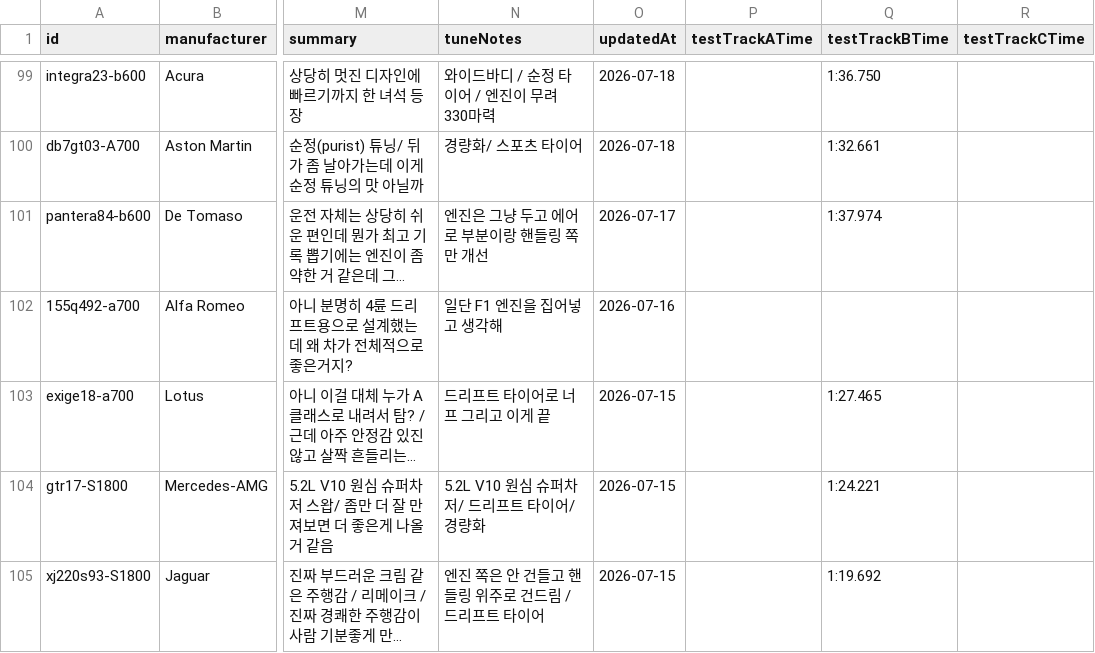
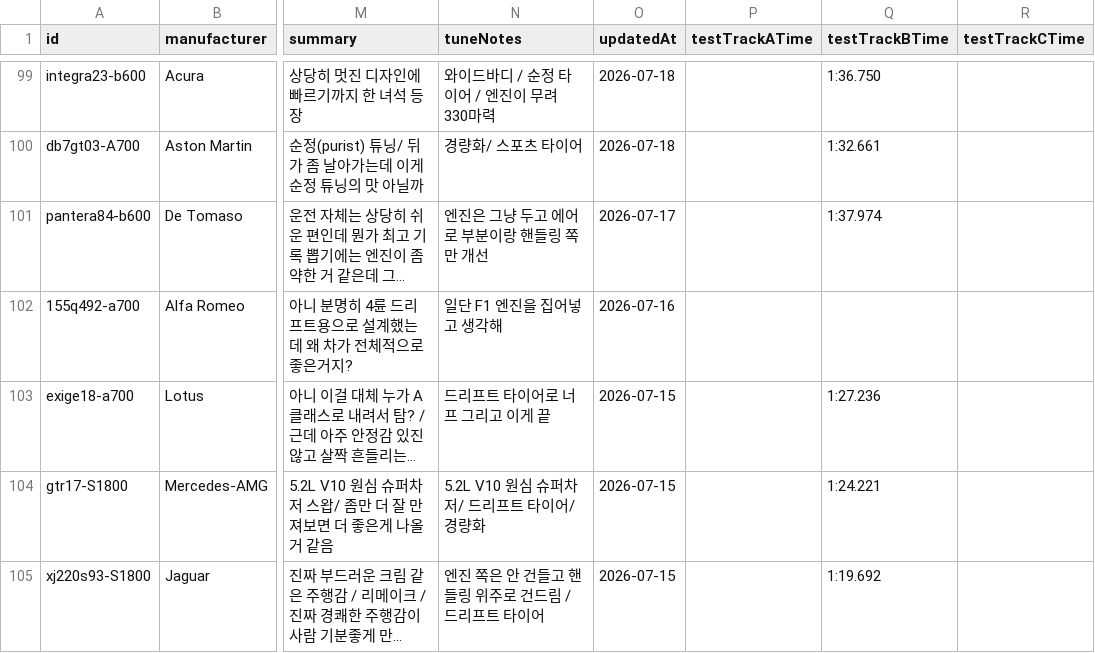
Before and after one commit to Lepe1210/forza6-tuning-archive-lepe, a CSV file: data/cars.csv, drawn as a sheet; only a part is shown, gaps mark what is left out; long unchanged cells end in …; the diff names each change by its address in the sheet, - before the commit and + after, or states it on an @@ line.

```diff
--- a/data/cars.csv
+++ b/data/cars.csv
-Q103 (testTrackBTime): 1:27.465
+Q103 (testTrackBTime): 1:27.236
```
Also changed, not shown: 2 other files.
